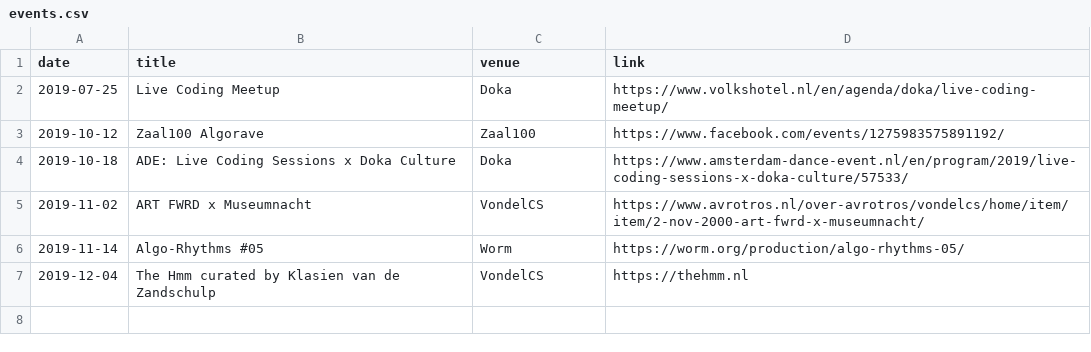
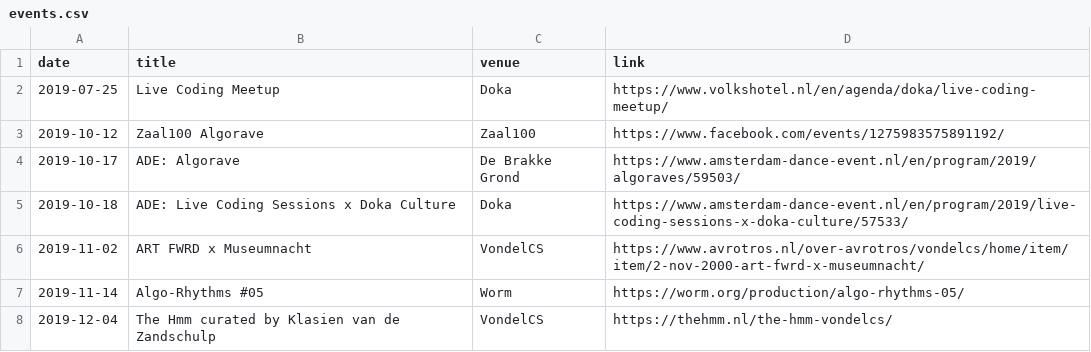
Before and after one commit to jokroese/jokroese.github.io, a CSV file: _data/events.csv, drawn as a sheet.

Commit message:
Update link and add image code

```diff
--- a/_data/events.csv
+++ b/_data/events.csv
@@ -3,2 +3,3 @@ date,title,venue,link
 2019-10-12,Zaal100 Algorave,Zaal100,https://www.facebook.com/events/1275983575891192/
+2019-10-17,ADE: Algorave,De Brakke Grond,https://www.amsterdam-dance-event.nl/en/program/2019/algoraves/59503/
 2019-10-18,ADE: Live Coding Sessions x Doka Culture,Doka,https://www.amsterdam-dance-event.nl/en/program/2019/live-coding-sessions-x-doka-culture/57533/
@@ -6,2 +7,2 @@ date,title,venue,link
 2019-11-14,Algo-Rhythms #05,Worm,https://worm.org/production/algo-rhythms-05/
-2019-12-04,The Hmm curated by Klasien van de Zandschulp,VondelCS,https://thehmm.nl
+2019-12-04,The Hmm curated by Klasien van de Zandschulp,VondelCS,https://thehmm.nl/the-hmm-vondelcs/
```
Also changed, not shown: 3 other files.
